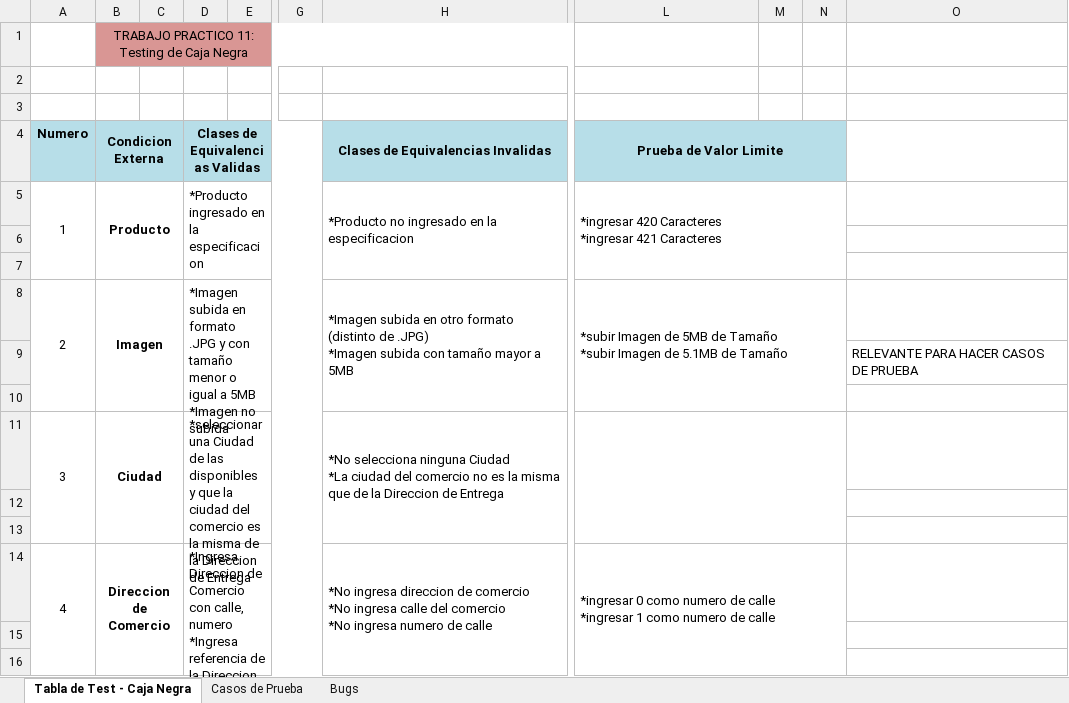
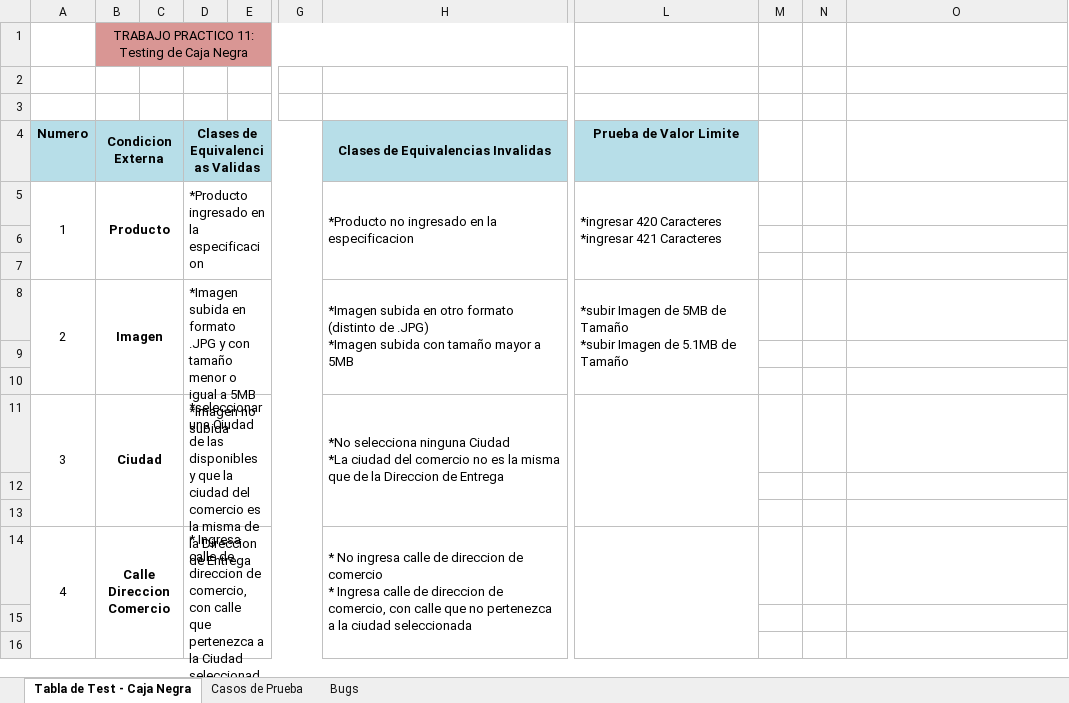
Before and after one commit to OctavioSardi/ISW-Grupo2-4K2-2022, an Excel workbook: Practico/TPs/TP11/Resolucion-TP11-Ezequiel.xlsx, sheet Tabla de Test - Caja Negra, drawn as a sheet; only a part is shown, gaps mark what is left out; values as stored, in another font and other column widths than the file's, no borders; removed rows and columns are numbered as before the commit, all else as after; ↵ is a line break in a cell; the diff covers the shown part only; the diff names each change by its address in the sheet, - before the commit and + after, or states it on an @@ line.

Commit message:
TP11 - Campo Direccion Corregido

```diff
--- a/Practico/TPs/TP11/Resolucion-TP11-Ezequiel.xlsx (sheet Tabla de Test - Caja Negra)
+++ b/Practico/TPs/TP11/Resolucion-TP11-Ezequiel.xlsx (sheet Tabla de Test - Caja Negra)
-L4:N4 merged
-M4:N4 fill: #B7DEE8
+M4:N4 fill: none
-L5:N7 merged
+L5:L7 merged
-L8:N10 merged
+L8:L10 merged
-O9: RELEVANTE PARA HACER CASOS DE PRUEBA
+O9: (empty)
-L11:N13 merged
+L11:L13 merged
-B14 (Condicion Externa): Direccion de Comercio
+B14 (Condicion Externa): Calle Direccion Comercio
-D14 (Clases de Equivalencias Validas): *Ingresa Direccion de Comercio con calle, numero ↵ *Ingresa referencia de la Direccion ↵ *No ingresa referencia de direccion del comercio
+D14 (Clases de Equivalencias Validas): * Ingresa calle de direccion de comercio, con calle que pertenezca a la Ciudad seleccionada
-H14: *No ingresa direccion de comercio ↵ *No ingresa calle del comercio ↵ *No ingresa numero de calle
+H14: * No ingresa calle de direccion de comercio ↵ * Ingresa calle de direccion de comercio, con calle que no pertenezca a la ciudad seleccionada
-L14 (Prueba de Valor Limite): *ingresar 0 como numero de calle ↵ *ingresar 1 como numero de calle
+L14 (Prueba de Valor Limite): (empty)
-L14:N16 merged
+L14:L16 merged
```
Also changed, not shown: 10 added rows, 8 removed rows, 3 edited cells and merged cells elsewhere in this sheet.
